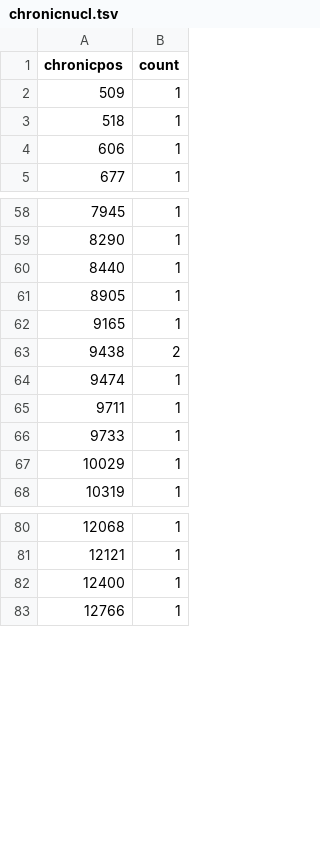
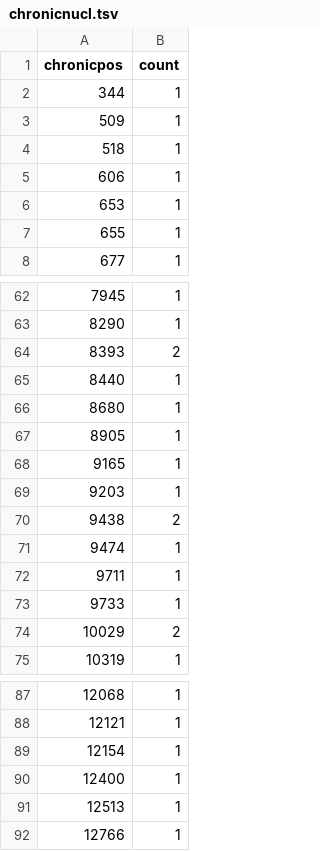
Before and after one commit to eringill/chronic_infection_python, a TSV file: covid_mutation_distribution/data/chronicnucl.tsv, drawn as a sheet; only a part is shown, gaps mark what is left out; the diff covers the shown part only.

```diff
--- a/covid_mutation_distribution/data/chronicnucl.tsv
+++ b/covid_mutation_distribution/data/chronicnucl.tsv
@@ -1,2 +1,3 @@
 "chronicpos"	"count"
+344	1
 509	1
@@ -4,2 +5,4 @@
 606	1
+653	1
+655	1
 677	1
@@ -59,5 +63,8 @@
 8290	1
+8393	2
 8440	1
+8680	1
 8905	1
 9165	1
+9203	1
 9438	2
@@ -66,3 +73,3 @@
 9733	1
-10029	1
+10029	2
 10319	1
@@ -81,3 +88,5 @@
 12121	1
+12154	1
 12400	1
+12513	1
 12766	1
```
Also changed, not shown: 20 added rows, 1 removed row and 6 edited cells elsewhere in this file.
